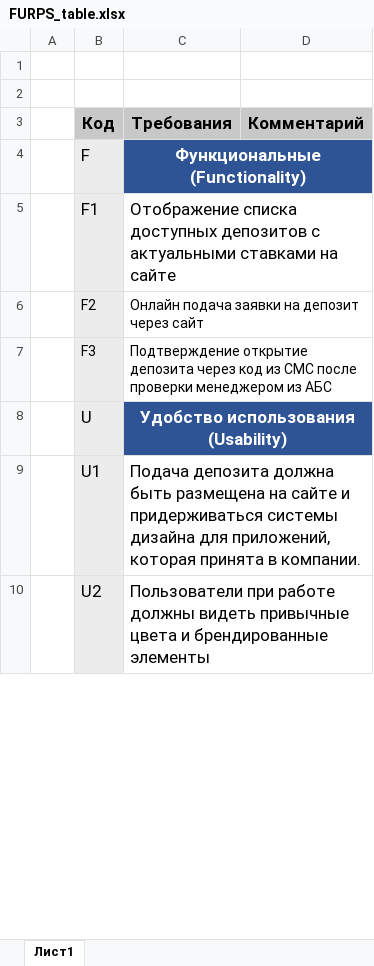
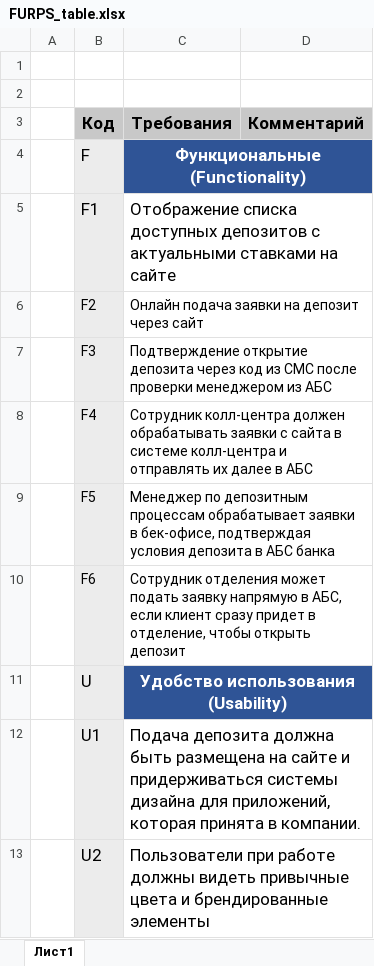
Before and after one commit to Implozium/architecture-sprint-9, an Excel workbook: Exc2/FURPS_table.xlsx, sheet Лист1, drawn as a sheet; only a part is shown; values as stored, in another font and other column widths than the file's, no borders; the diff covers the shown part only; the diff names each change by its address in the sheet, - before the commit and + after, or states it on an @@ line.

```diff
--- a/Exc2/FURPS_table.xlsx (sheet Лист1)
+++ b/Exc2/FURPS_table.xlsx (sheet Лист1)
+row 8:  | F4 | Сотрудник колл-центра должен обрабатывать заявки с сайта в системе колл-центра и отправлять их далее в АБС
+row 9:  | F5 | Менеджер по депозитным процессам обрабатывает заявки в бек-офисе, подтверждая условия депозита в АБС банка
+row 10:  | F6 | Сотрудник отделения может подать заявку напрямую в АБС, если клиент сразу придет в отделение, чтобы открыть депозит
```
Also changed, not shown: 9 added rows and 1 removed row elsewhere in this sheet, 3 other files.
